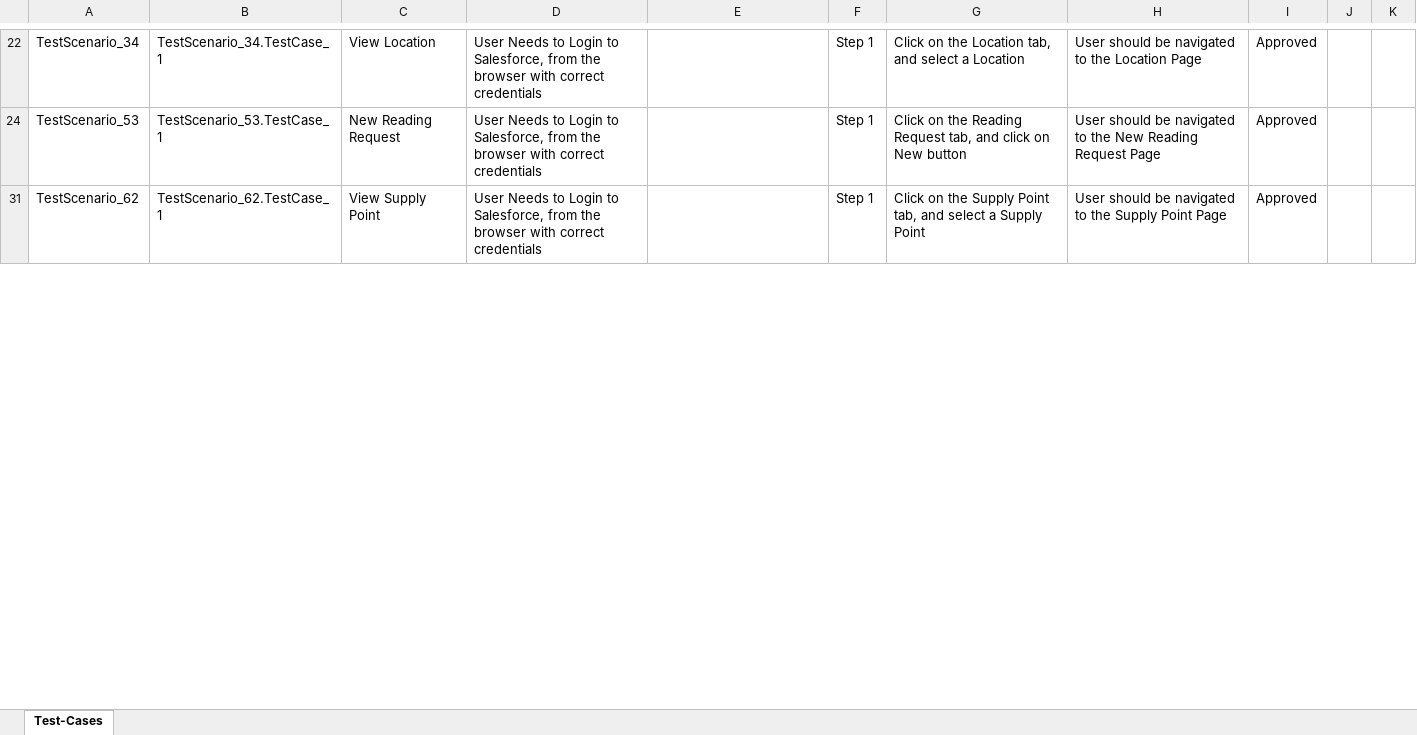
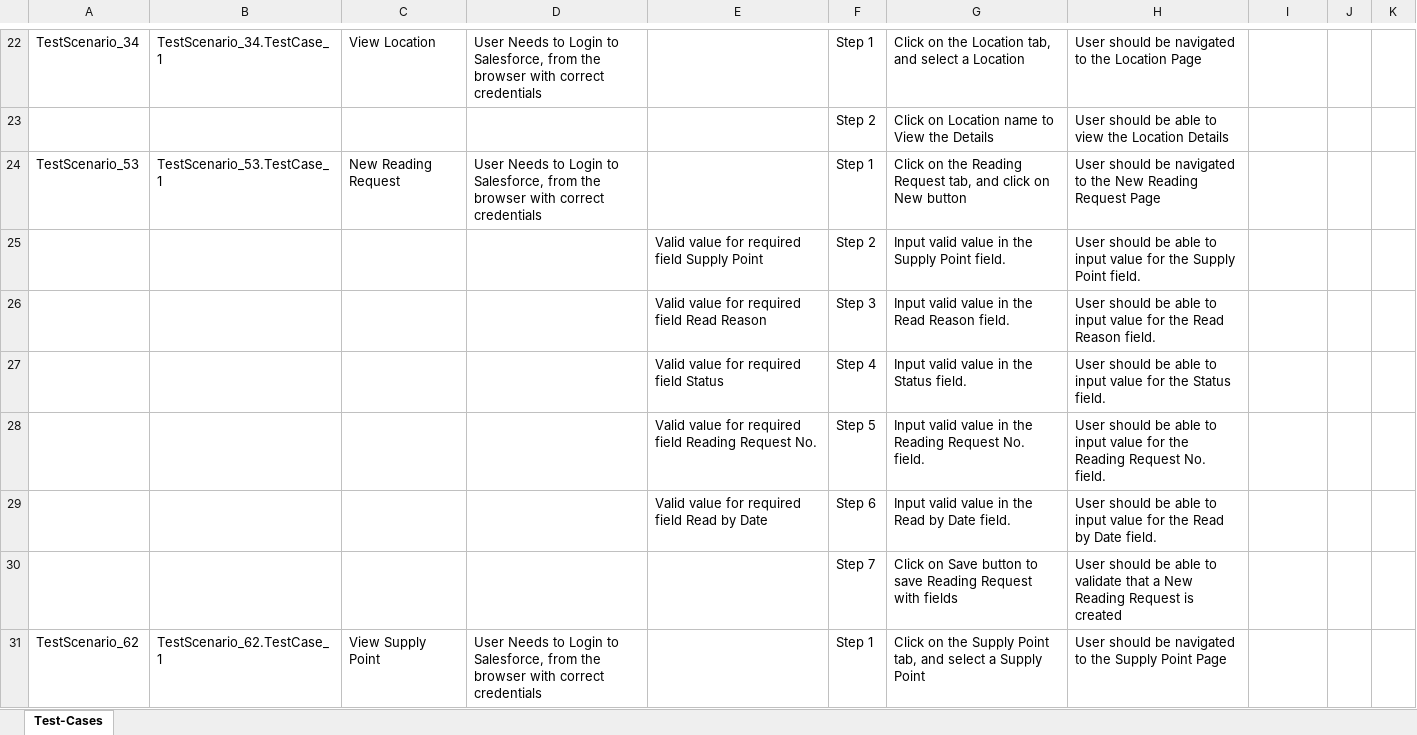
Before and after one commit to ShaikMohamedIrfan/NewSeswaterProject, an Excel workbook: SP6DEVMGT1.xlsx, sheet Test-Cases, drawn as a sheet; only a part is shown, gaps mark what is left out; values as stored, in another font and other column widths than the file's, no borders; table styles not drawn; the diff covers the shown part only; the diff names each change by its address in the sheet, - before the commit and + after, or states it on an @@ line.

Commit message:
Initial Commit for Verification of Test cases

```diff
--- a/SP6DEVMGT1.xlsx (sheet Test-Cases)
+++ b/SP6DEVMGT1.xlsx (sheet Test-Cases)
-I22: Approved
+I22: (empty)
@@ row 23 unhidden:  |  |  |  |  | Step 2 | Click on Location name to View the Details | User should be able to view the Location Details @@
-I24: Approved
+I24: (empty)
@@ row 25 unhidden:  |  |  |  | Valid value for required field Supply Point | Step 2 | Input valid value in the Supply Point field. | User should be able to input value for the Supply Point field. @@
@@ row 26 unhidden:  |  |  |  | Valid value for required field Read Reason | Step 3 | Input valid value in the Read Reason field. | User should be able to input value for the Read Reason field. @@
@@ row 27 unhidden:  |  |  |  | Valid value for required field Status | Step 4 | Input valid value in the Status field. | User should be able to input value for the Status field. @@
@@ row 28 unhidden:  |  |  |  | Valid value for required field Reading Request No. | Step 5 | Input valid value in the Reading Request No. field. | User should be able to input value for the Reading Request No. field. @@
@@ row 29 unhidden:  |  |  |  | Valid value for required field Read by Date | Step 6 | Input valid value in the Read by Date field. | User should be able to input value for the Read by Date field. @@
@@ row 30 unhidden:  |  |  |  |  | Step 7 | Click on Save button to save Reading Request with fields | User should be able to validate that a New Reading Request is created @@
-I31: Approved
+I31: (empty)
```
Also changed, not shown: 65 hidden or unhidden rows and 18 edited cells elsewhere in this sheet.
